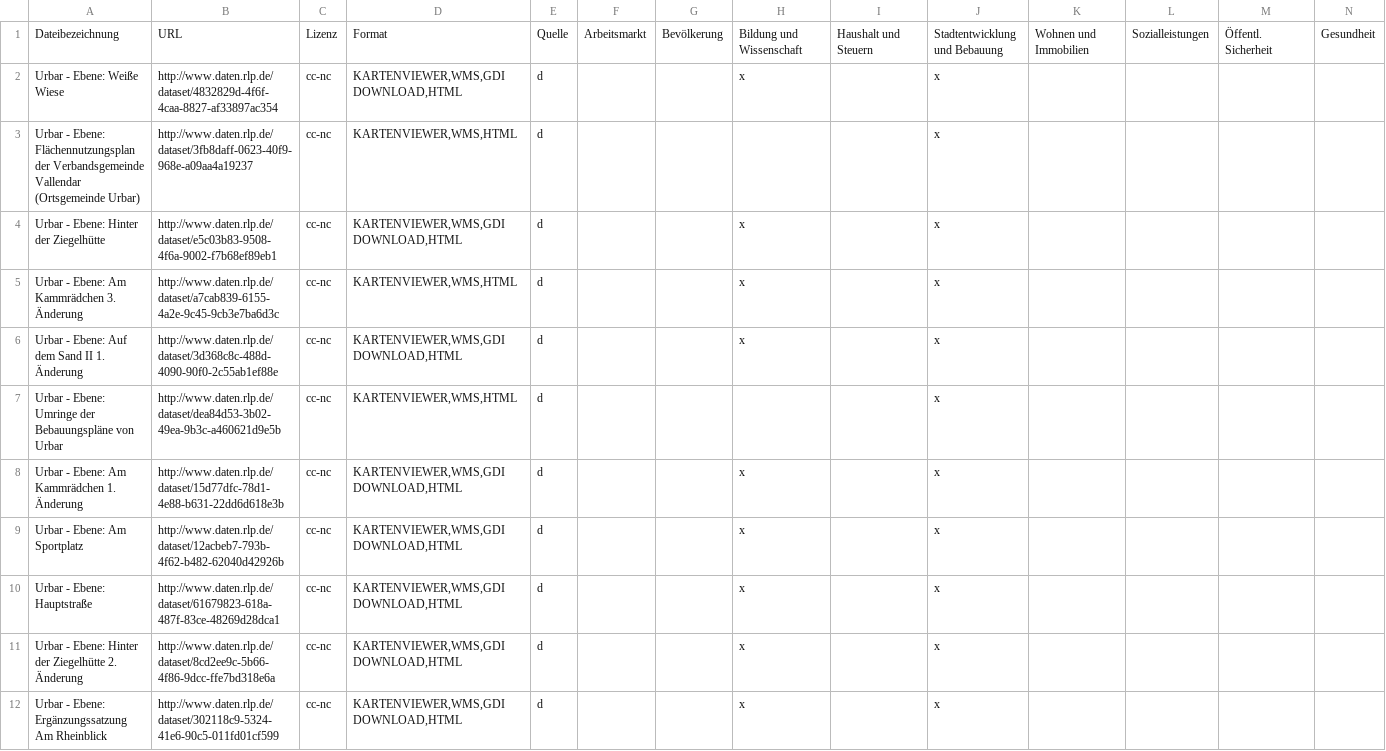
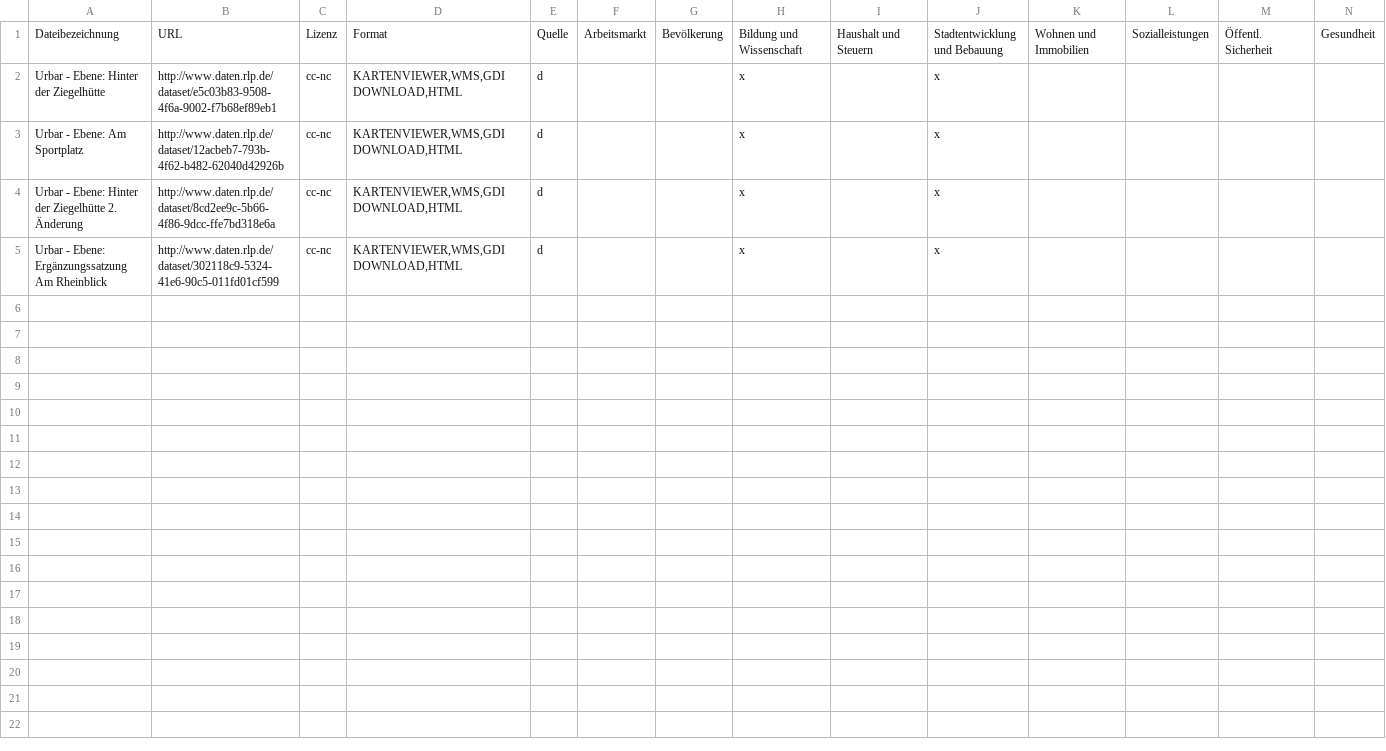
Before and after one commit to okfde/odmonitormap, a CSV file: data/urbar.csv, drawn as a sheet; only a part is shown; rows hold the shown columns only; the diff names each change by its address in the sheet, - before the commit and + after, or states it on an @@ line.

```diff
--- a/data/urbar.csv
+++ b/data/urbar.csv
-row 2: Urbar - Ebene: Weiße Wiese | http://www.daten.rlp.de/dataset/4832829d-4f6f-4caa-8827-af33897ac354 | cc-nc | KARTENVIEWER,WMS,GDI DOWNLOAD,HTML | d |  |  | x |  | x
-row 3: Urbar - Ebene: Flächennutzungsplan der Verbandsgemeinde Vallendar (Ortsgemeinde Urbar) | http://www.daten.rlp.de/dataset/3fb8daff-0623-40f9-968e-a09aa4a19237 | cc-nc | KARTENVIEWER,WMS,HTML | d |  |  |  |  | x
-row 5: Urbar - Ebene: Am Kammrädchen 3. Änderung | http://www.daten.rlp.de/dataset/a7cab839-6155-4a2e-9c45-9cb3e7ba6d3c | cc-nc | KARTENVIEWER,WMS,HTML | d |  |  | x |  | x
-row 6: Urbar - Ebene: Auf dem Sand II 1. Änderung | http://www.daten.rlp.de/dataset/3d368c8c-488d-4090-90f0-2c55ab1ef88e | cc-nc | KARTENVIEWER,WMS,GDI DOWNLOAD,HTML | d |  |  | x |  | x
-row 7: Urbar - Ebene: Umringe der Bebauungspläne von Urbar | http://www.daten.rlp.de/dataset/dea84d53-3b02-49ea-9b3c-a460621d9e5b | cc-nc | KARTENVIEWER,WMS,HTML | d |  |  |  |  | x
-row 8: Urbar - Ebene: Am Kammrädchen 1. Änderung | http://www.daten.rlp.de/dataset/15d77dfc-78d1-4e88-b631-22dd6d618e3b | cc-nc | KARTENVIEWER,WMS,GDI DOWNLOAD,HTML | d |  |  | x |  | x
-row 10: Urbar - Ebene: Hauptstraße | http://www.daten.rlp.de/dataset/61679823-618a-487f-83ce-48269d28dca1 | cc-nc | KARTENVIEWER,WMS,GDI DOWNLOAD,HTML | d |  |  | x |  | x
```
Also changed, not shown: data/bonn.csv, data/bremen.csv, 15 other files.
